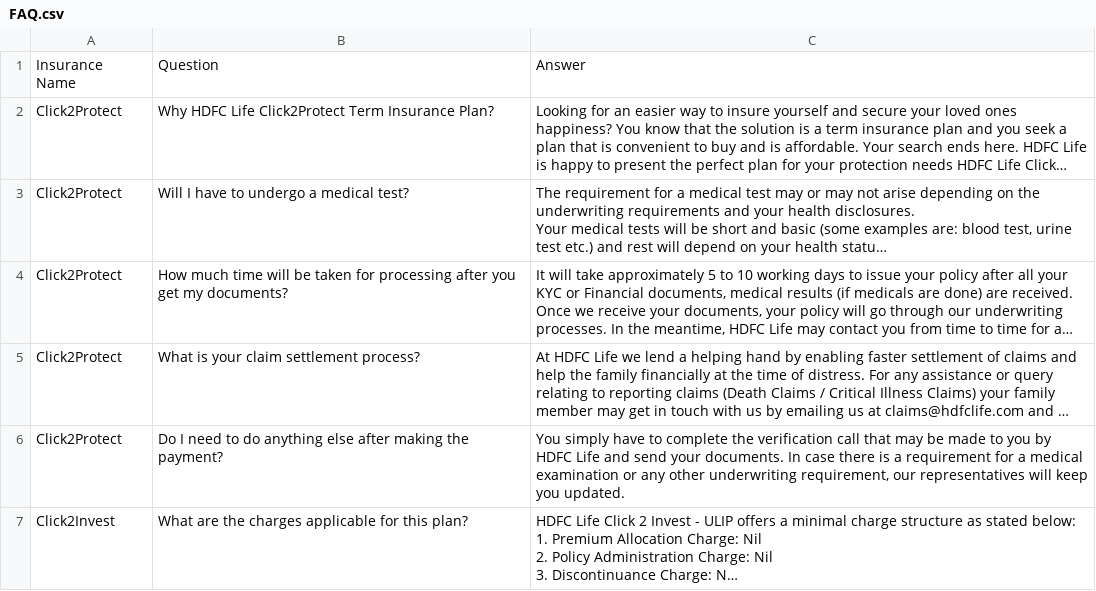
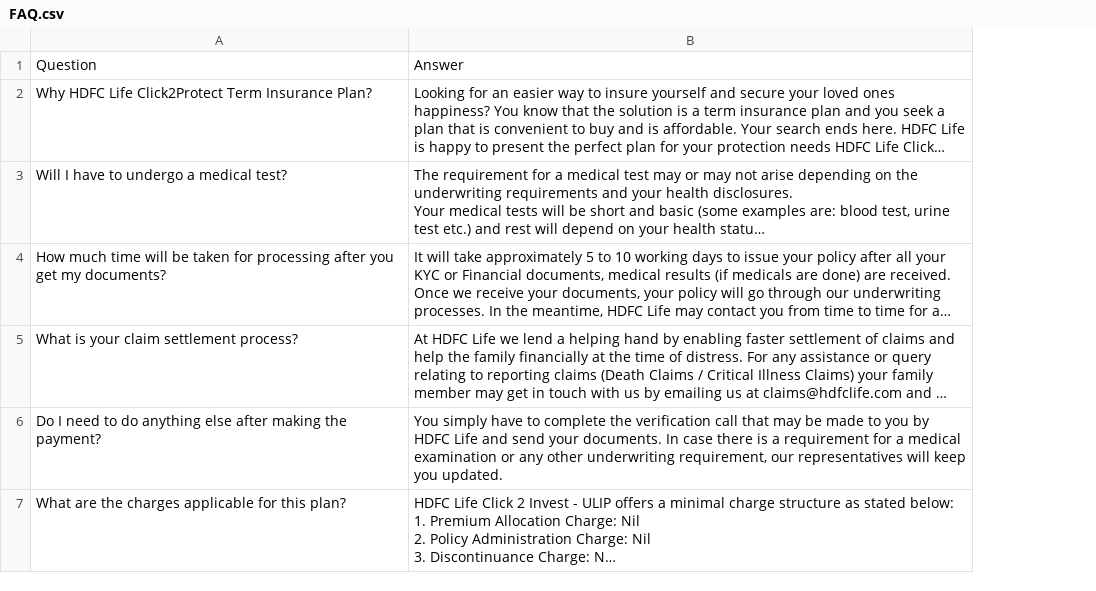
Before and after one commit to dushyantRathore/hdfc_lifemate-1, a CSV file: FAQ.csv, drawn as a sheet; only a part is shown; long unchanged cells end in …; the diff covers the shown part only; the diff names each change by its address in the sheet, - before the commit and + after, or states it on an @@ line.

```diff
--- a/FAQ.csv
+++ b/FAQ.csv
-column A, rows 1-7: Insurance Name | Click2Protect | Click2Protect | Click2Protect | Click2Protect | Click2Protect | Click2Invest
```
Also changed, not shown: 3 removed rows elsewhere in this file, 1 other file.
